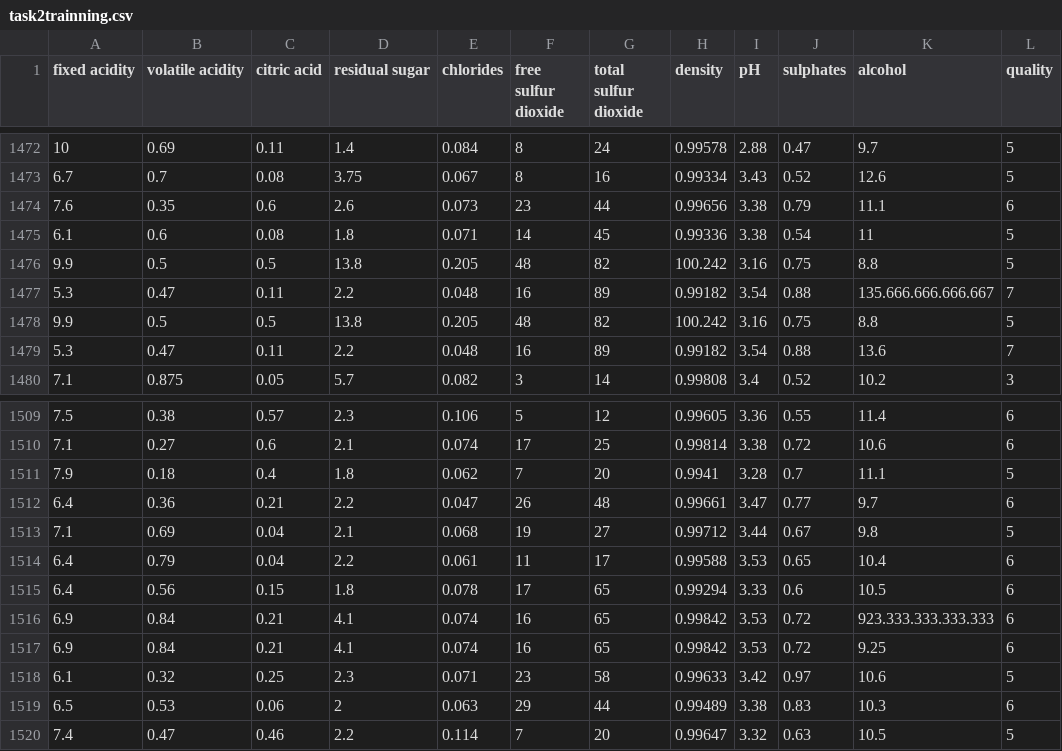
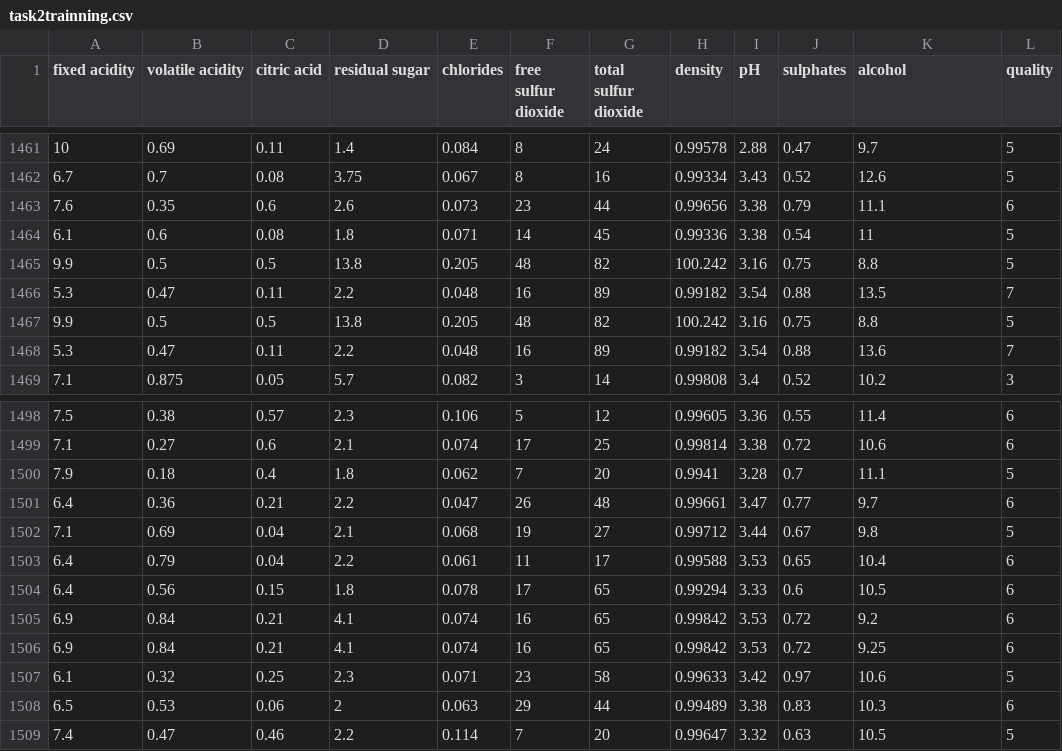
Before and after one commit to VassilisAntonakakis/machine-Learning-tasks, a CSV file: task2trainning.csv, drawn as a sheet; only a part is shown, gaps mark what is left out; the diff covers the shown part only.

```diff
--- a/task2trainning.csv
+++ b/task2trainning.csv
@@ -1476,3 +1465,3 @@ fixed acidity;volatile acidity;citric acid;residual sugar;chlorides;free sulfur
 9.9;0.5;0.5;13.8;0.205;48;82;100.242;3.16;0.75;8.8;5
-5.3;0.47;0.11;2.2;0.048;16;89;0.99182;3.54;0.88;135.666.666.666.667;7
+5.3;0.47;0.11;2.2;0.048;16;89;0.99182;3.54;0.88;13.5;7
 9.9;0.5;0.5;13.8;0.205;48;82;100.242;3.16;0.75;8.8;5
@@ -1515,3 +1504,3 @@ fixed acidity;volatile acidity;citric acid;residual sugar;chlorides;free sulfur
 6.4;0.56;0.15;1.8;0.078;17;65;0.99294;3.33;0.6;10.5;6
-6.9;0.84;0.21;4.1;0.074;16;65;0.99842;3.53;0.72;923.333.333.333.333;6
+6.9;0.84;0.21;4.1;0.074;16;65;0.99842;3.53;0.72;9.2;6
 6.9;0.84;0.21;4.1;0.074;16;65;0.99842;3.53;0.72;9.25;6
```
Also changed, not shown: 11 removed rows and 4 edited cells elsewhere in this file, 4 other files.
